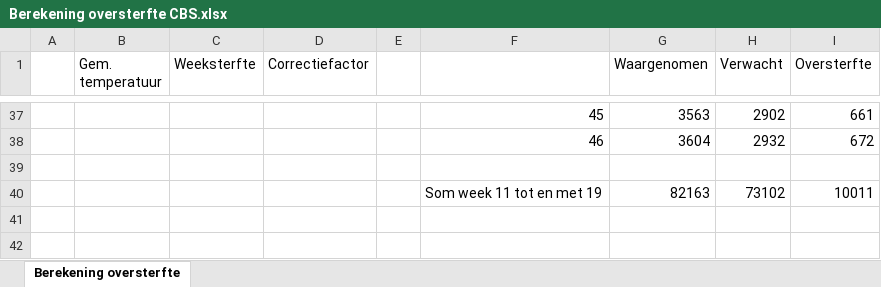
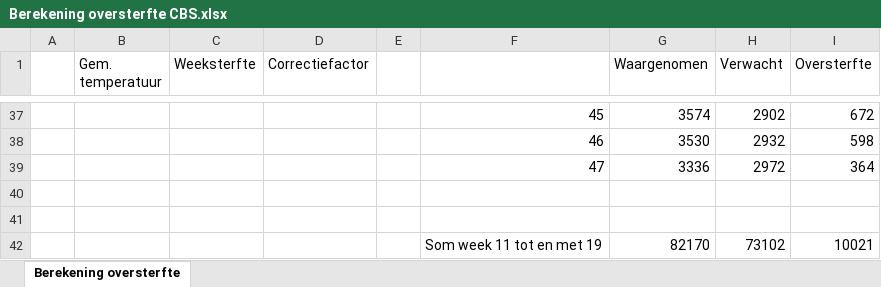
Before and after one commit to mzelst/covid-19, an Excel workbook: workflow/excess_mortality/data/Berekening oversterfte CBS.xlsx, sheet Berekening oversterfte, drawn as a sheet; only a part is shown, gaps mark what is left out; values as stored, in another font and other column widths than the file's, no borders; addresses are those after the commit; the diff covers the shown part only; the diff names each change by its address in the sheet, - before the commit and + after, or states it on an @@ line.

```diff
--- a/workflow/excess_mortality/data/Berekening oversterfte CBS.xlsx (sheet Berekening oversterfte)
+++ b/workflow/excess_mortality/data/Berekening oversterfte CBS.xlsx (sheet Berekening oversterfte)
-G37 (Waargenomen): 3563
+G37 (Waargenomen): 3574
-I37 (Oversterfte): 661
+I37 (Oversterfte): 672
-G38 (Waargenomen): 3604
+G38 (Waargenomen): 3530
-I38 (Oversterfte): 672
+I38 (Oversterfte): 598
+row 39:  |  |  |  |  | 47 | 3336 | 2972 | 364
-row 41:  |  |  |  |  | Som week 11 tot en met 19 | 82163 | 73102 | 10011
+row 41: (empty)
+row 42:  |  |  |  |  | Som week 11 tot en met 19 | 82170 | 73102 | 10021
```
Also changed, not shown: 26 edited cells elsewhere in this sheet, 16 other files.
